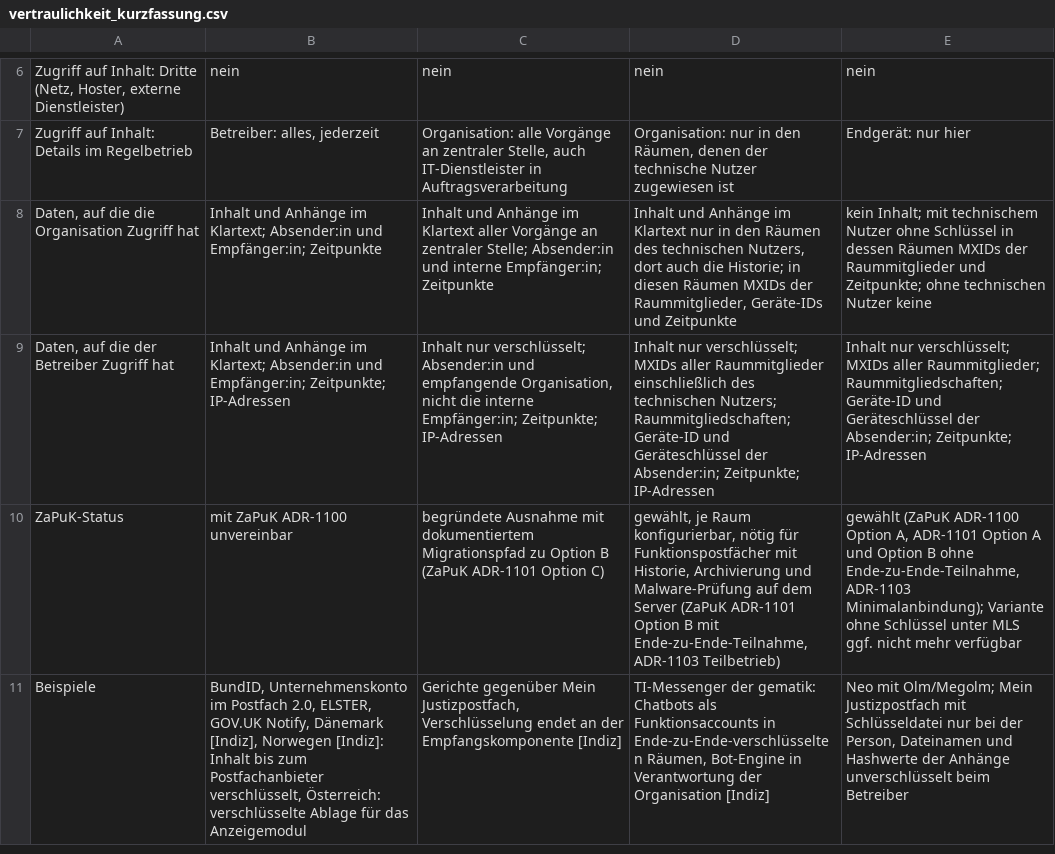
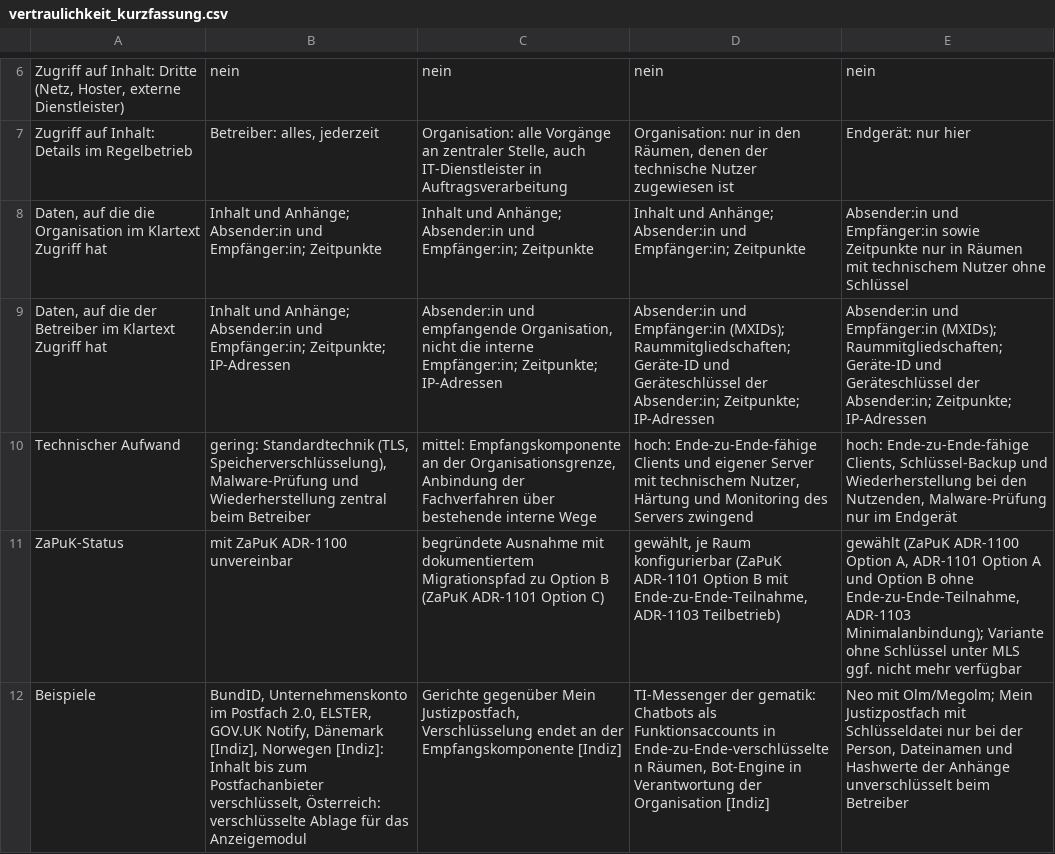
Before and after one commit to digitalservicebund/d-box-morphological-box-public, a CSV file: vertraulichkeit_kurzfassung.csv, drawn as a sheet; only a part is shown, gaps mark what is left out; removed rows and columns are numbered as before the commit, all else as after; the diff names each change by its address in the sheet, - before the commit and + after, or states it on an @@ line.

```diff
--- a/vertraulichkeit_kurzfassung.csv
+++ b/vertraulichkeit_kurzfassung.csv
-row 8: Daten, auf die die Organisation Zugriff hat | Inhalt und Anhänge im Klartext; Absender:in und Empfänger:in; Zeitpunkte | Inhalt und Anhänge im Klartext aller Vorgänge an zentraler Stelle; Absender:in und interne Empfänger:in; Zeitpunkte | Inhalt und Anhänge im Klartext nur in den Räumen des technischen Nutzers, dort auch die Historie; in diesen Räumen MXIDs der Raummitglieder, Geräte-IDs und Zeitpunkte | kein Inhalt; mit technischem Nutzer ohne Schlüssel in dessen Räumen MXIDs der Raummitglieder und Zeitpunkte; ohne technischen Nutzer keine
-row 9: Daten, auf die der Betreiber Zugriff hat | Inhalt und Anhänge im Klartext; Absender:in und Empfänger:in; Zeitpunkte; IP-Adressen | Inhalt nur verschlüsselt; Absender:in und empfangende Organisation, nicht die interne Empfänger:in; Zeitpunkte; IP-Adressen | Inhalt nur verschlüsselt; MXIDs aller Raummitglieder einschließlich des technischen Nutzers; Raummitgliedschaften; Geräte-ID und Geräteschlüssel der Absender:in; Zeitpunkte; IP-Adressen | Inhalt nur verschlüsselt; MXIDs aller Raummitglieder; Raummitgliedschaften; Geräte-ID und Geräteschlüssel der Absender:in; Zeitpunkte; IP-Adressen
+row 8: Daten, auf die die Organisation im Klartext Zugriff hat | Inhalt und Anhänge; Absender:in und Empfänger:in; Zeitpunkte | Inhalt und Anhänge; Absender:in und Empfänger:in; Zeitpunkte | Inhalt und Anhänge; Absender:in und Empfänger:in; Zeitpunkte | Absender:in und Empfänger:in sowie Zeitpunkte nur in Räumen mit technischem Nutzer ohne Schlüssel
+row 9: Daten, auf die der Betreiber im Klartext Zugriff hat | Inhalt und Anhänge; Absender:in und Empfänger:in; Zeitpunkte; IP-Adressen | Absender:in und empfangende Organisation, nicht die interne Empfänger:in; Zeitpunkte; IP-Adressen | Absender:in und Empfänger:in (MXIDs); Raummitgliedschaften; Geräte-ID und Geräteschlüssel der Absender:in; Zeitpunkte; IP-Adressen | Absender:in und Empfänger:in (MXIDs); Raummitgliedschaften; Geräte-ID und Geräteschlüssel der Absender:in; Zeitpunkte; IP-Adressen
+row 10: Technischer Aufwand | gering: Standardtechnik (TLS, Speicherverschlüsselung), Malware-Prüfung und Wiederherstellung zentral beim Betreiber | mittel: Empfangskomponente an der Organisationsgrenze, Anbindung der Fachverfahren über bestehende interne Wege | hoch: Ende-zu-Ende-fähige Clients und eigener Server mit technischem Nutzer, Härtung und Monitoring des Servers zwingend | hoch: Ende-zu-Ende-fähige Clients, Schlüssel-Backup und Wiederherstellung bei den Nutzenden, Malware-Prüfung nur im Endgerät
-D11: …je Raum konfigurierbar, nötig für Funktionspostfächer mit Historie, Archivierung und Malware-Prüfung auf dem Server (ZaPuK ADR-1101…
+D11: …je Raum konfigurierbar (ZaPuK ADR-1101…
```
Also changed, not shown: 8 other files.
